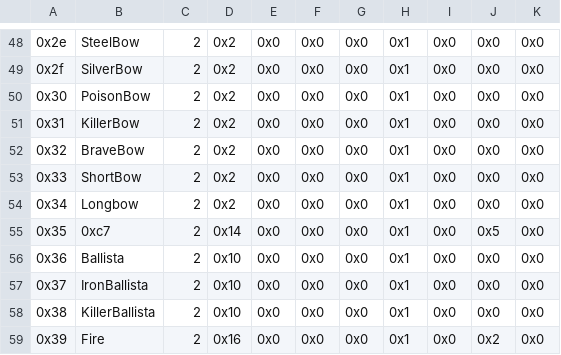
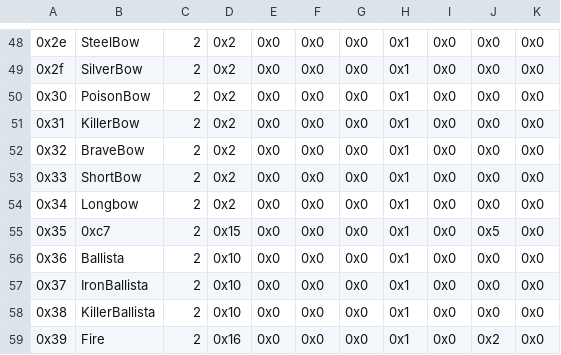
Before and after one commit to devvyyy/Devvy-Hack, a CSV file: Tables/FE8 Nightmare modules/Item editors/FE8 Spell Association Editor.csv, drawn as a sheet; only a part is shown, gaps mark what is left out; the diff names each change by its address in the sheet, - before the commit and + after, or states it on an @@ line.

```diff
--- a/Tables/FE8 Nightmare modules/Item editors/FE8 Spell Association Editor.csv
+++ b/Tables/FE8 Nightmare modules/Item editors/FE8 Spell Association Editor.csv
-D55: 0x14
+D55: 0x15
```
Also changed, not shown: Tables/FE8 Nightmare modules/Quote editors/Death Quote Editor.csv, 28 other files.
